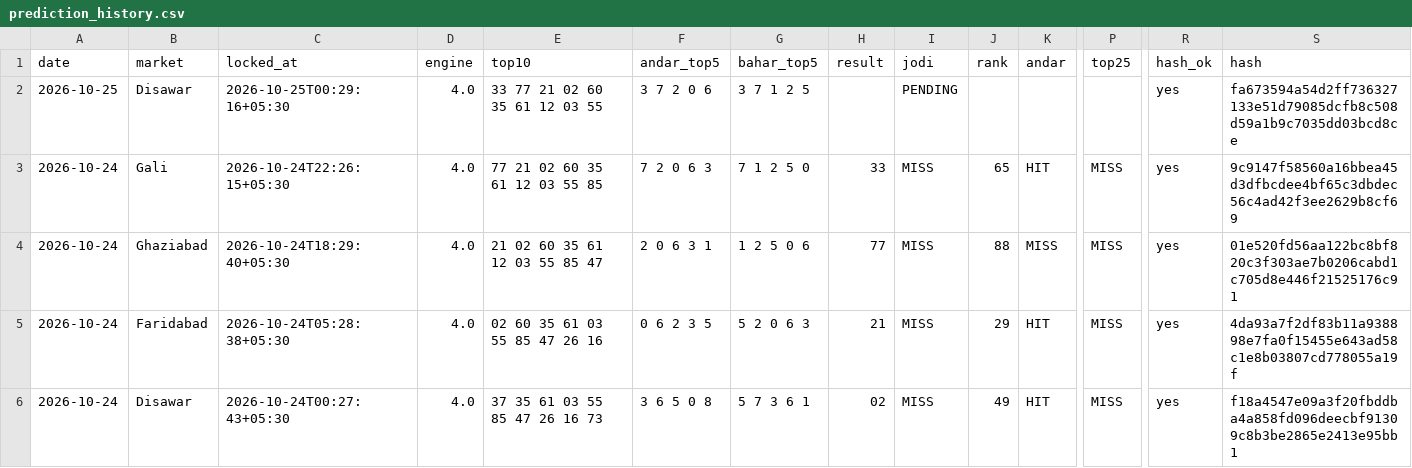
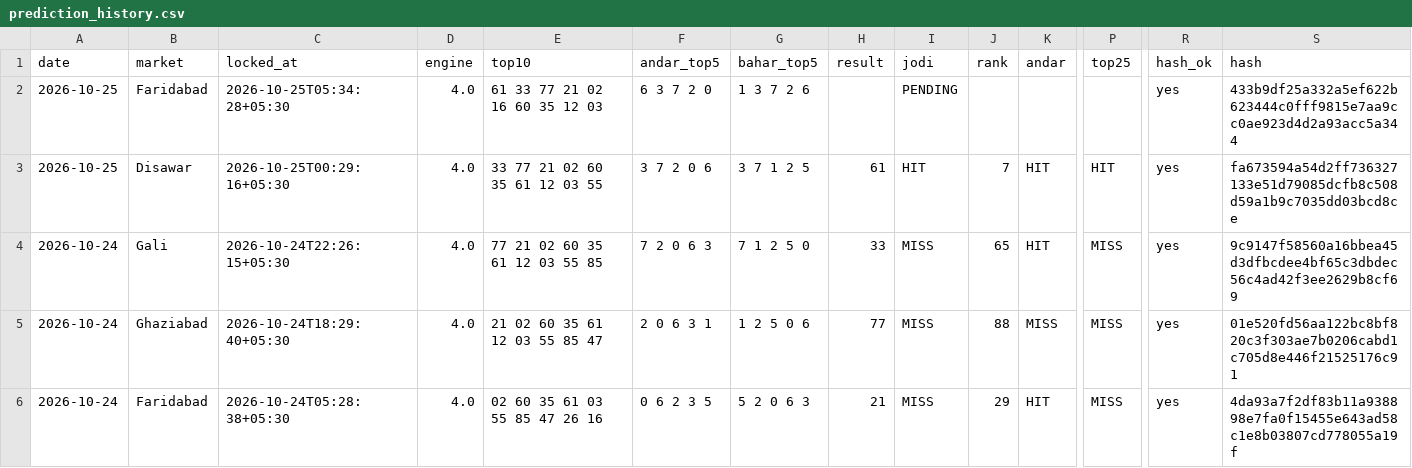
Before and after one commit to vaibhavkumar-WPDEV/predict-satta, a CSV file: data/prediction_history.csv, drawn as a sheet; only a part is shown, gaps mark what is left out; the shorter side is filled out with more unchanged rows; rows hold the shown columns only; the diff names each change by its address in the sheet, - before the commit and + after, or states it on an @@ line.

```diff
--- a/data/prediction_history.csv
+++ b/data/prediction_history.csv
-B2 (market): Disawar
+B2 (market): Faridabad
-C2 (locked_at): 2026-10-25T00:29:16+05:30
+C2 (locked_at): 2026-10-25T05:34:28+05:30
-E2 (top10): 33 77 21 02 60 35 61 12 03 55
+E2 (top10): 61 33 77 21 02 16 60 35 12 03
-F2 (andar_top5): 3 7 2 0 6
+F2 (andar_top5): 6 3 7 2 0
-G2 (bahar_top5): 3 7 1 2 5
+G2 (bahar_top5): 1 3 7 2 6
-S2 (hash): fa673594a54d2ff736327133e51d79085dcfb8c508d59a1b9c7035dd03bcd8ce
+S2 (hash): 433b9df25a332a5ef622b623444c0fff9815e7aa9cc0ae923d4d2a93acc5a344
+row 3: 2026-10-25 | Disawar | 2026-10-25T00:29:16+05:30 | 4.0 | 33 77 21 02 60 35 61 12 03 55 | 3 7 2 0 6 | 3 7 1 2 5 | 61 | HIT | 7 | HIT | HIT | yes | fa673594a54d2ff736327133e51d79085dcfb8c508d59a1b9c7035dd03bcd8ce
```
Also changed, not shown: data/engine5/prediction_history.csv, data/pattern/prediction_history.csv, 8 other files.
